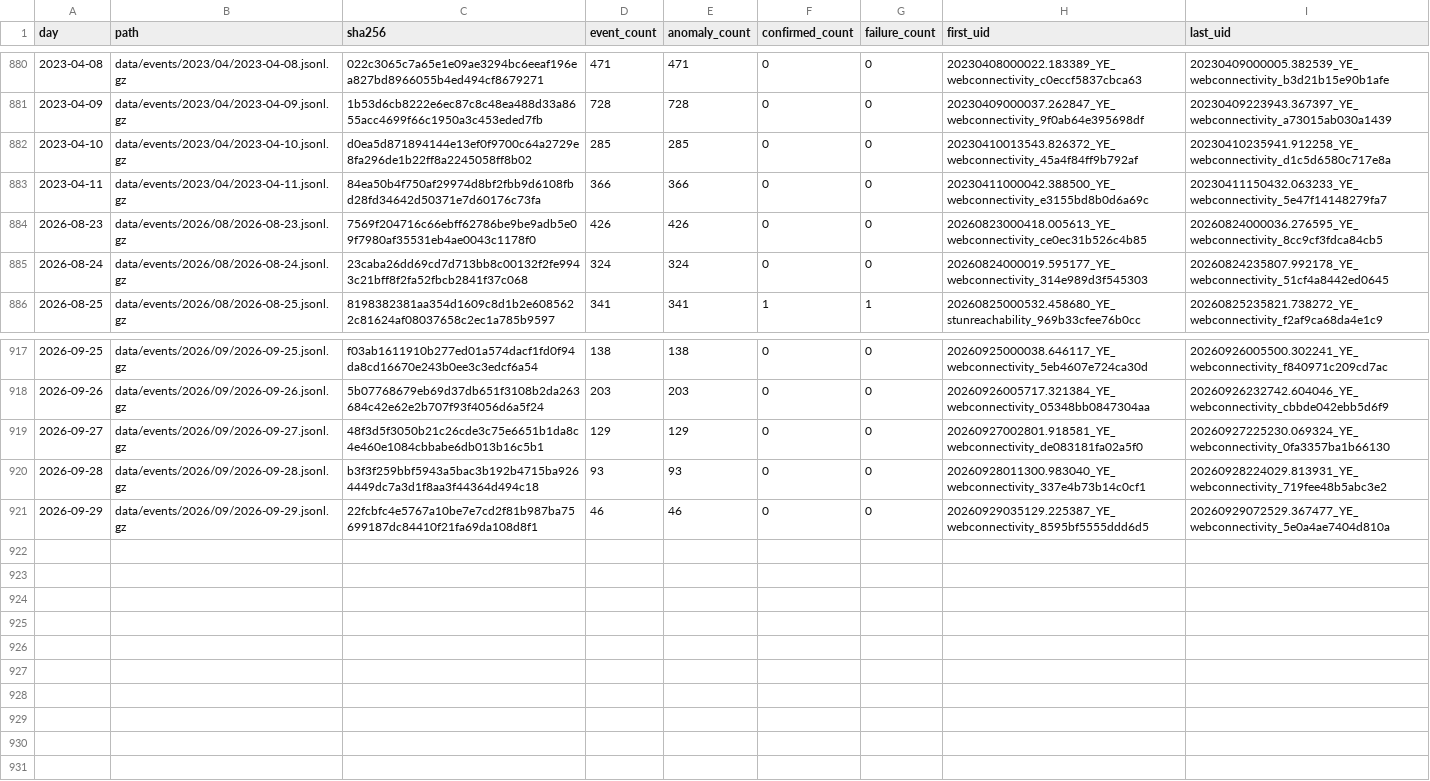
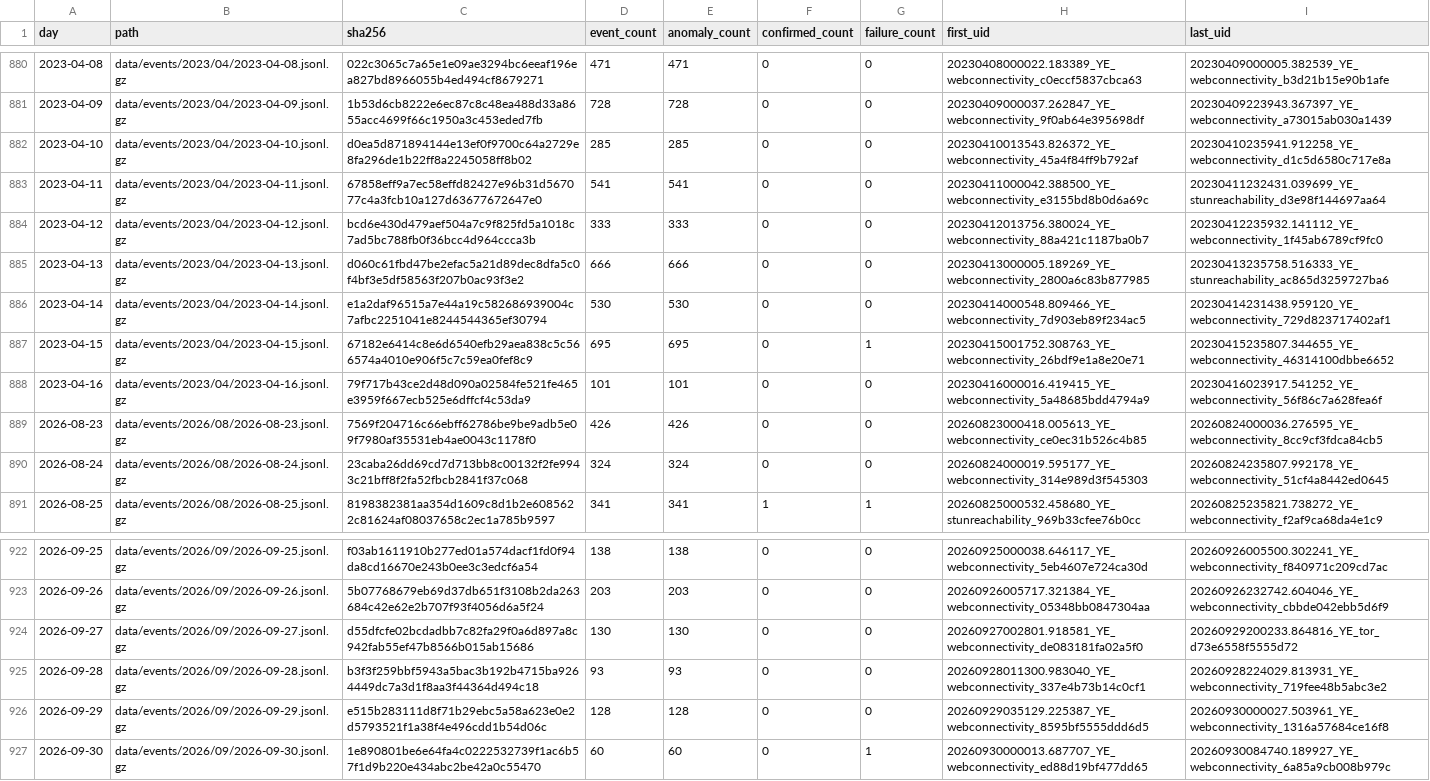
Before and after one commit to FreeTheDotYE/ye-censorship-evidence, a CSV file: data/events/index.csv, drawn as a sheet; only a part is shown, gaps mark what is left out.

Commit message:
data: update OONI evidence

```diff
--- a/data/events/index.csv
+++ b/data/events/index.csv
@@ -882,3 +882,8 @@ day,path,sha256,event_count,anomaly_count,confirmed_count,failure_count,first_ui
 2023-04-10,data/events/2023/04/2023-04-10.jsonl.gz,d0ea5d871894144e13ef0f9700c64a2729e8fa296de1b22ff8a2245058ff8b02,285,285,0,0,20230410013543.826372_YE_webconnectivity_45a4f84ff9b792af,20230410235941.912258_YE_webconnectivity_d1c5d6580c717e8a
-2023-04-11,data/events/2023/04/2023-04-11.jsonl.gz,84ea50b4f750af29974d8bf2fbb9d6108fbd28fd34642d50371e7d60176c73fa,366,366,0,0,20230411000042.388500_YE_webconnectivity_e3155bd8b0d6a69c,20230411150432.063233_YE_webconnectivity_5e47f14148279fa7
+2023-04-11,data/events/2023/04/2023-04-11.jsonl.gz,67858eff9a7ec58effd82427e96b31d567077c4a3fcb10a127d63677672647e0,541,541,0,0,20230411000042.388500_YE_webconnectivity_e3155bd8b0d6a69c,20230411232431.039699_YE_stunreachability_d3e98f144697aa64
+2023-04-12,data/events/2023/04/2023-04-12.jsonl.gz,bcd6e430d479aef504a7c9f825fd5a1018c7ad5bc788fb0f36bcc4d964ccca3b,333,333,0,0,20230412013756.380024_YE_webconnectivity_88a421c1187ba0b7,20230412235932.141112_YE_webconnectivity_1f45ab6789cf9fc0
+2023-04-13,data/events/2023/04/2023-04-13.jsonl.gz,d060c61fbd47be2efac5a21d89dec8dfa5c0f4bf3e5df58563f207b0ac93f3e2,666,666,0,0,20230413000005.189269_YE_webconnectivity_2800a6c83b877985,20230413235758.516333_YE_stunreachability_ac865d3259727ba6
+2023-04-14,data/events/2023/04/2023-04-14.jsonl.gz,e1a2daf96515a7e44a19c582686939004c7afbc2251041e8244544365ef30794,530,530,0,0,20230414000548.809466_YE_webconnectivity_7d903eb89f234ac5,20230414231438.959120_YE_webconnectivity_729d823717402af1
+2023-04-15,data/events/2023/04/2023-04-15.jsonl.gz,67182e6414c8e6d6540efb29aea838c5c566574a4010e906f5c7c59ea0fef8c9,695,695,0,1,20230415001752.308763_YE_webconnectivity_26bdf9e1a8e20e71,20230415235807.344655_YE_webconnectivity_46314100dbbe6652
+2023-04-16,data/events/2023/04/2023-04-16.jsonl.gz,79f717b43ce2d48d090a02584fe521fe465e3959f667ecb525e6dffcf4c53da9,101,101,0,0,20230416000016.419415_YE_webconnectivity_5a48685bdd4794a9,20230416023917.541252_YE_webconnectivity_56f86c7a628fea6f
 2026-08-23,data/events/2026/08/2026-08-23.jsonl.gz,7569f204716c66ebff62786be9be9adb5e09f7980af35531eb4ae0043c1178f0,426,426,0,0,20260823000418.005613_YE_webconnectivity_ce0ec31b526c4b85,20260824000036.276595_YE_webconnectivity_8cc9cf3fdca84cb5
@@ -918,4 +923,5 @@ day,path,sha256,event_count,anomaly_count,confirmed_count,failure_count,first_ui
 2026-09-26,data/events/2026/09/2026-09-26.jsonl.gz,5b07768679eb69d37db651f3108b2da263684c42e62e2b707f93f4056d6a5f24,203,203,0,0,20260926005717.321384_YE_webconnectivity_05348bb0847304aa,20260926232742.604046_YE_webconnectivity_cbbde042ebb5d6f9
-2026-09-27,data/events/2026/09/2026-09-27.jsonl.gz,48f3d5f3050b21c26cde3c75e6651b1da8c4e460e1084cbbabe6db013b16c5b1,129,129,0,0,20260927002801.918581_YE_webconnectivity_de083181fa02a5f0,20260927225230.069324_YE_webconnectivity_0fa3357ba1b66130
+2026-09-27,data/events/2026/09/2026-09-27.jsonl.gz,d55dfcfe02bcdadbb7c82fa29f0a6d897a8c942fab55ef47b8566b015ab15686,130,130,0,0,20260927002801.918581_YE_webconnectivity_de083181fa02a5f0,20260929200233.864816_YE_tor_d73e6558f5555d72
 2026-09-28,data/events/2026/09/2026-09-28.jsonl.gz,b3f3f259bbf5943a5bac3b192b4715ba9264449dc7a3d1f8aa3f44364d494c18,93,93,0,0,20260928011300.983040_YE_webconnectivity_337e4b73b14c0cf1,20260928224029.813931_YE_webconnectivity_719fee48b5abc3e2
-2026-09-29,data/events/2026/09/2026-09-29.jsonl.gz,22fcbfc4e5767a10be7e7cd2f81b987ba75699187dc84410f21fa69da108d8f1,46,46,0,0,20260929035129.225387_YE_webconnectivity_8595bf5555ddd6d5,20260929072529.367477_YE_webconnectivity_5e0a4ae7404d810a
+2026-09-29,data/events/2026/09/2026-09-29.jsonl.gz,e515b283111d8f71b29ebc5a58a623e0e2d5793521f1a38f4e496cdd1b54d06c,128,128,0,0,20260929035129.225387_YE_webconnectivity_8595bf5555ddd6d5,20260930000027.503961_YE_webconnectivity_1316a57684ce16f8
+2026-09-30,data/events/2026/09/2026-09-30.jsonl.gz,1e890801be6e64fa4c0222532739f1ac6b57f1d9b220e434abc2be42a0c55470,60,60,0,1,20260930000013.687707_YE_webconnectivity_ed88d19bf477dd65,20260930084740.189927_YE_webconnectivity_6a85a9cb008b979c
```
Also changed, not shown: data/aggregates/daily_by_network.csv, data/aggregates/daily_by_test.csv, 12 other files.
